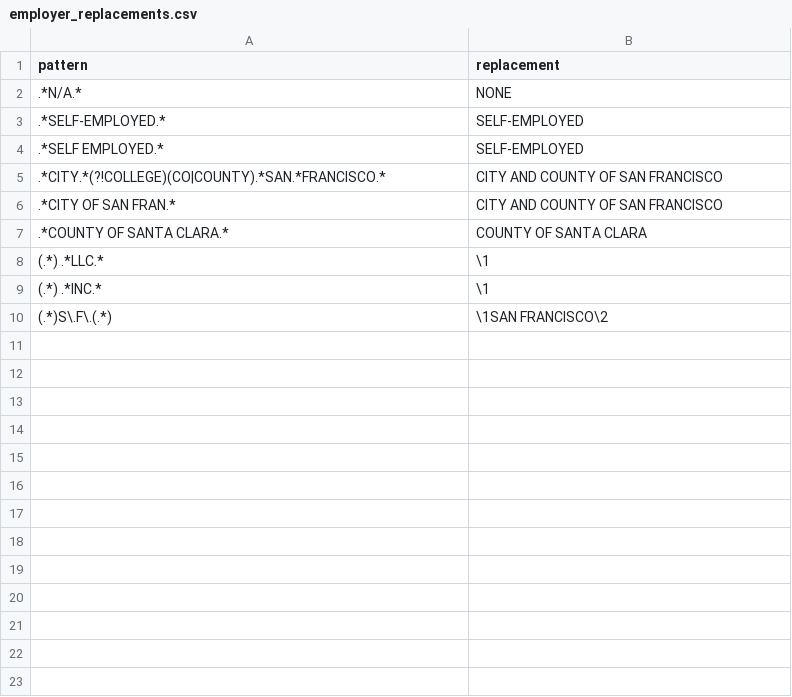
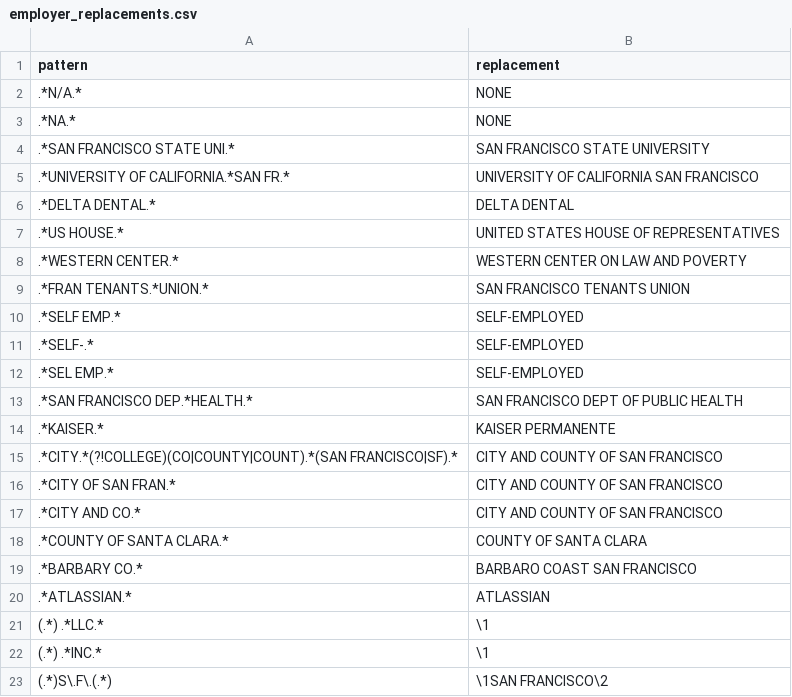
Before and after one commit to mpancia/san-francisco-ethics-d5, a CSV file: data/employer_replacements.csv, drawn as a sheet.

```diff
--- a/data/employer_replacements.csv
+++ b/data/employer_replacements.csv
@@ -2,7 +2,20 @@ pattern,replacement
 ".*N/A.*","NONE"
-".*SELF-EMPLOYED.*","SELF-EMPLOYED"
-".*SELF EMPLOYED.*","SELF-EMPLOYED"
-".*CITY.*(?!COLLEGE)(CO|COUNTY).*SAN.*FRANCISCO.*", "CITY AND COUNTY OF SAN FRANCISCO"
+".*NA.*","NONE"
+".*SAN FRANCISCO STATE UNI.*","SAN FRANCISCO STATE UNIVERSITY"
+".*UNIVERSITY OF CALIFORNIA.*SAN FR.*","UNIVERSITY OF CALIFORNIA SAN FRANCISCO"
+".*DELTA DENTAL.*","DELTA DENTAL"
+".*US HOUSE.*","UNITED STATES HOUSE OF REPRESENTATIVES"
+".*WESTERN CENTER.*","WESTERN CENTER ON LAW AND POVERTY"
+".*FRAN TENANTS.*UNION.*","SAN FRANCISCO TENANTS UNION"
+".*SELF EMP.*","SELF-EMPLOYED"
+".*SELF-.*","SELF-EMPLOYED"
+".*SEL EMP.*","SELF-EMPLOYED"
+".*SAN FRANCISCO DEP.*HEALTH.*","SAN FRANCISCO DEPT OF PUBLIC HEALTH"
+".*KAISER.*","KAISER PERMANENTE"
+".*CITY.*(?!COLLEGE)(CO|COUNTY|COUNT).*(SAN FRANCISCO|SF).*", "CITY AND COUNTY OF SAN FRANCISCO"
 ".*CITY OF SAN FRAN.*", "CITY AND COUNTY OF SAN FRANCISCO"
+".*CITY AND CO.*", "CITY AND COUNTY OF SAN FRANCISCO"
 ".*COUNTY OF SANTA CLARA.*", "COUNTY OF SANTA CLARA"
+".*BARBARY CO.*", "BARBARO COAST SAN FRANCISCO"
+".*ATLASSIAN.*", "ATLASSIAN"
 "(.*) .*LLC.*", "\1"
```
Also changed, not shown: data/industry_taxonomy.csv, 20 other files.
